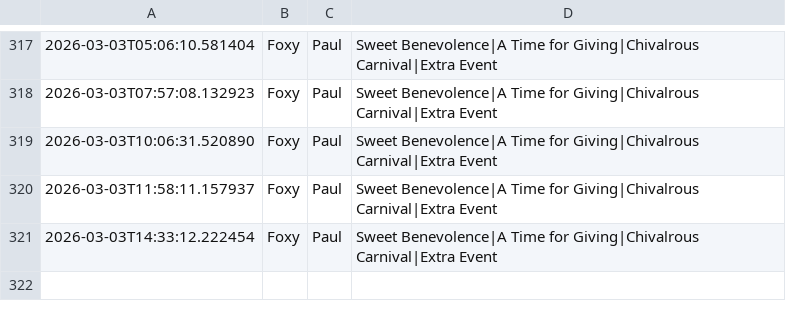
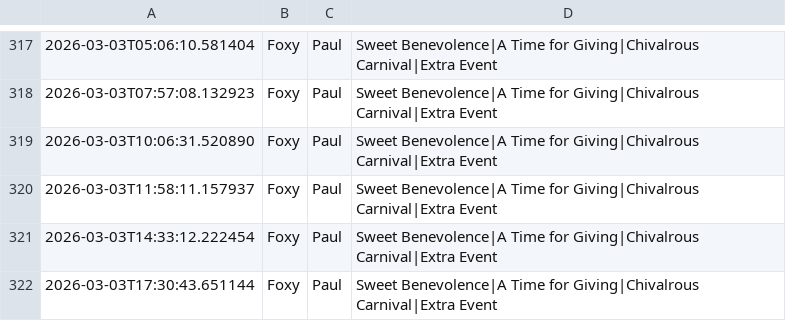
Before and after one commit to nicohauk217-ui/St-ndlich-kopie, a CSV file: data/events_daily.csv, drawn as a sheet; only a part is shown, gaps mark what is left out.

```diff
--- a/data/events_daily.csv
+++ b/data/events_daily.csv
@@ -321 +321,2 @@
 2026-03-03T14:33:12.222454,Foxy,Paul,Sweet Benevolence|A Time for Giving|Chivalrous Carnival|Extra Event,
+2026-03-03T17:30:43.651144,Foxy,Paul,Sweet Benevolence|A Time for Giving|Chivalrous Carnival|Extra Event,
```
